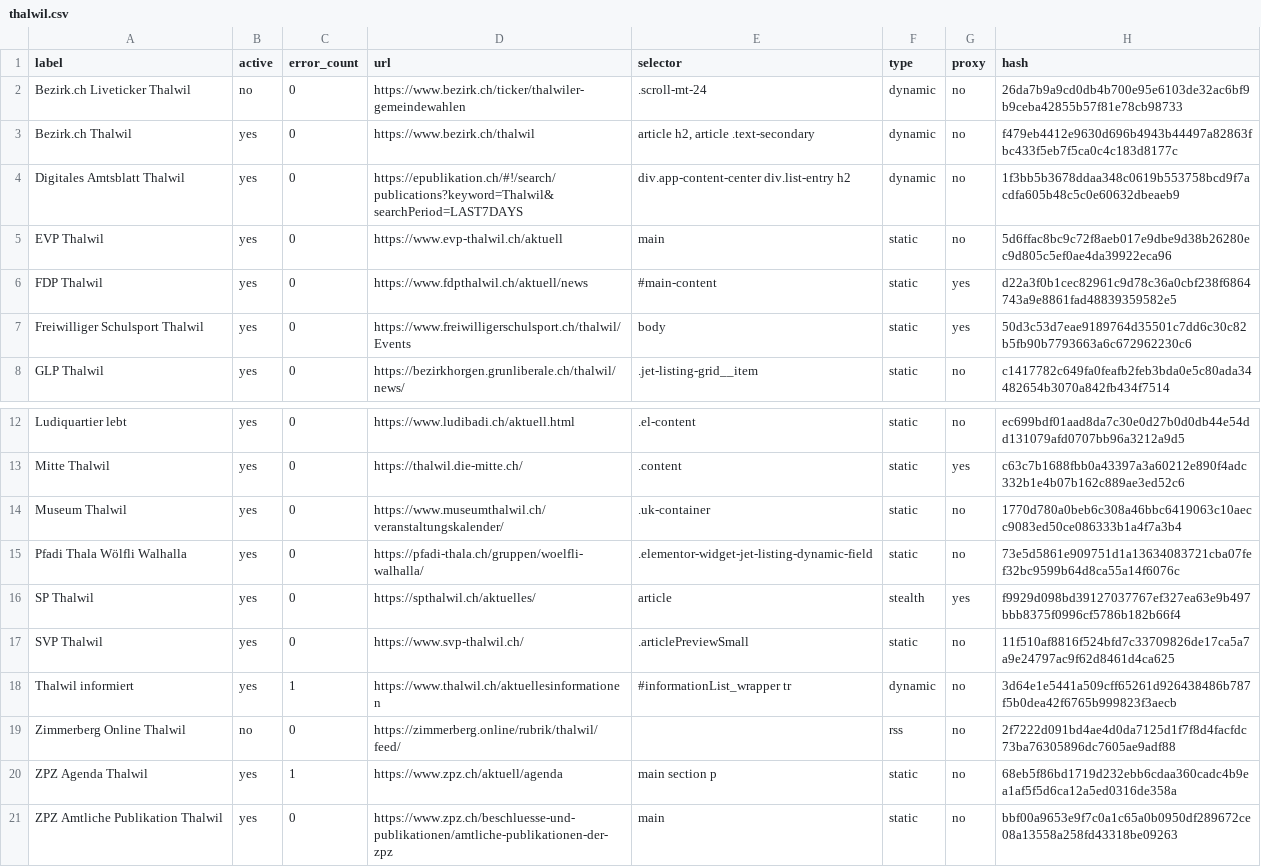
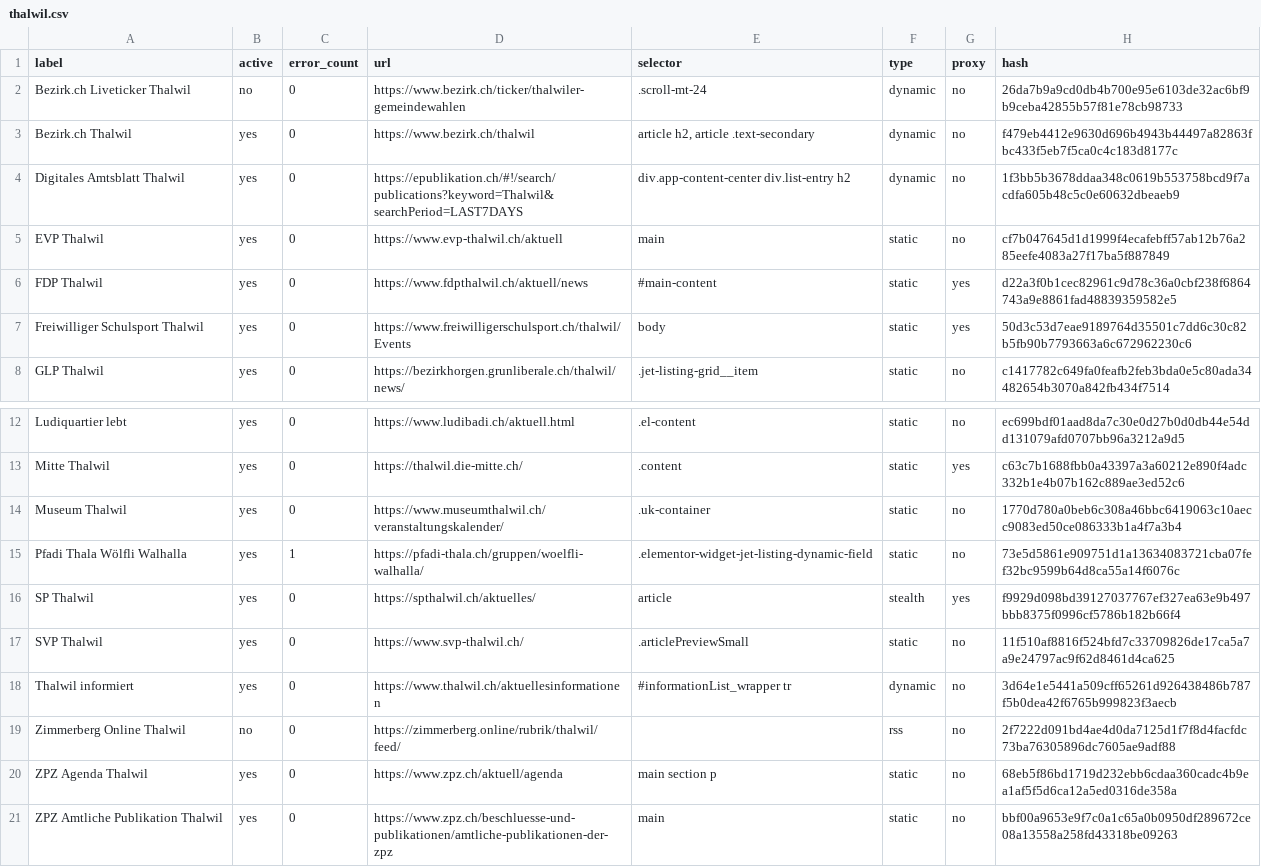
Before and after one commit to metaodi/website-monitor, a CSV file: csv/thalwil.csv, drawn as a sheet; only a part is shown, gaps mark what is left out.

Commit message:
Update csv/thalwil.csv with updated hashes

```diff
--- a/csv/thalwil.csv
+++ b/csv/thalwil.csv
@@ -4,3 +4,3 @@ label,active,error_count,url,selector,type,proxy,hash
 "Digitales Amtsblatt Thalwil",yes,0,https://epublikation.ch/#!/search/publications?keyword=Thalwil&searchPeriod=LAST7DAYS,"div.app-content-center div.list-entry h2",dynamic,no,1f3bb5b3678ddaa348c0619b553758bcd9f7acdfa605b48c5c0e60632dbeaeb9
-"EVP Thalwil",yes,0,https://www.evp-thalwil.ch/aktuell,main,static,no,5d6ffac8bc9c72f8aeb017e9dbe9d38b26280ec9d805c5ef0ae4da39922eca96
+"EVP Thalwil",yes,0,https://www.evp-thalwil.ch/aktuell,main,static,no,cf7b047645d1d1999f4ecafebff57ab12b76a285eefe4083a27f17ba5f887849
 "FDP Thalwil",yes,0,https://www.fdpthalwil.ch/aktuell/news,#main-content,static,yes,d22a3f0b1cec82961c9d78c36a0cbf238f6864743a9e8861fad48839359582e5
@@ -14,8 +14,8 @@ label,active,error_count,url,selector,type,proxy,hash
 "Museum Thalwil",yes,0,https://www.museumthalwil.ch/veranstaltungskalender/,.uk-container,static,no,1770d780a0beb6c308a46bbc6419063c10aecc9083ed50ce086333b1a4f7a3b4
-"Pfadi Thala Wölfli Walhalla",yes,0,https://pfadi-thala.ch/gruppen/woelfli-walhalla/,.elementor-widget-jet-listing-dynamic-field,static,no,73e5d5861e909751d1a13634083721cba07fef32bc9599b64d8ca55a14f6076c
+"Pfadi Thala Wölfli Walhalla",yes,1,https://pfadi-thala.ch/gruppen/woelfli-walhalla/,.elementor-widget-jet-listing-dynamic-field,static,no,73e5d5861e909751d1a13634083721cba07fef32bc9599b64d8ca55a14f6076c
 "SP Thalwil",yes,0,https://spthalwil.ch/aktuelles/,article,stealth,yes,f9929d098bd39127037767ef327ea63e9b497bbb8375f0996cf5786b182b66f4
 "SVP Thalwil",yes,0,https://www.svp-thalwil.ch/,.articlePreviewSmall,static,no,11f510af8816f524bfd7c33709826de17ca5a7a9e24797ac9f62d8461d4ca625
-"Thalwil informiert",yes,1,https://www.thalwil.ch/aktuellesinformationen,"#informationList_wrapper tr",dynamic,no,3d64e1e5441a509cff65261d926438486b787f5b0dea42f6765b999823f3aecb
+"Thalwil informiert",yes,0,https://www.thalwil.ch/aktuellesinformationen,"#informationList_wrapper tr",dynamic,no,3d64e1e5441a509cff65261d926438486b787f5b0dea42f6765b999823f3aecb
 "Zimmerberg Online Thalwil",no,0,https://zimmerberg.online/rubrik/thalwil/feed/,"",rss,no,2f7222d091bd4ae4d0da7125d1f7f8d4facfdc73ba76305896dc7605ae9adf88
-"ZPZ Agenda Thalwil",yes,1,https://www.zpz.ch/aktuell/agenda,"main section p",static,no,68eb5f86bd1719d232ebb6cdaa360cadc4b9ea1af5f5d6ca12a5ed0316de358a
+"ZPZ Agenda Thalwil",yes,0,https://www.zpz.ch/aktuell/agenda,"main section p",static,no,68eb5f86bd1719d232ebb6cdaa360cadc4b9ea1af5f5d6ca12a5ed0316de358a
 "ZPZ Amtliche Publikation Thalwil",yes,0,https://www.zpz.ch/beschluesse-und-publikationen/amtliche-publikationen-der-zpz,main,static,no,bbf00a9653e9f7c0a1c65a0b0950df289672ce08a13558a258fd43318be09263
```
Also changed, not shown: 2 other files.
